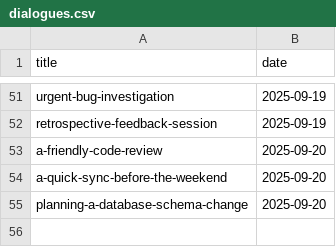
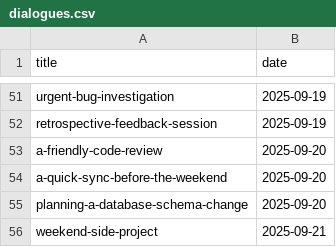
Before and after one commit to muhfaris/english-vocabulary, a CSV file: dialogues.csv, drawn as a sheet; only a part is shown, gaps mark what is left out.

```diff
--- a/dialogues.csv
+++ b/dialogues.csv
@@ -55 +55,2 @@ a-quick-sync-before-the-weekend,2025-09-20
 planning-a-database-schema-change,2025-09-20
+weekend-side-project,2025-09-21
```
Also changed, not shown: 1 other file.
